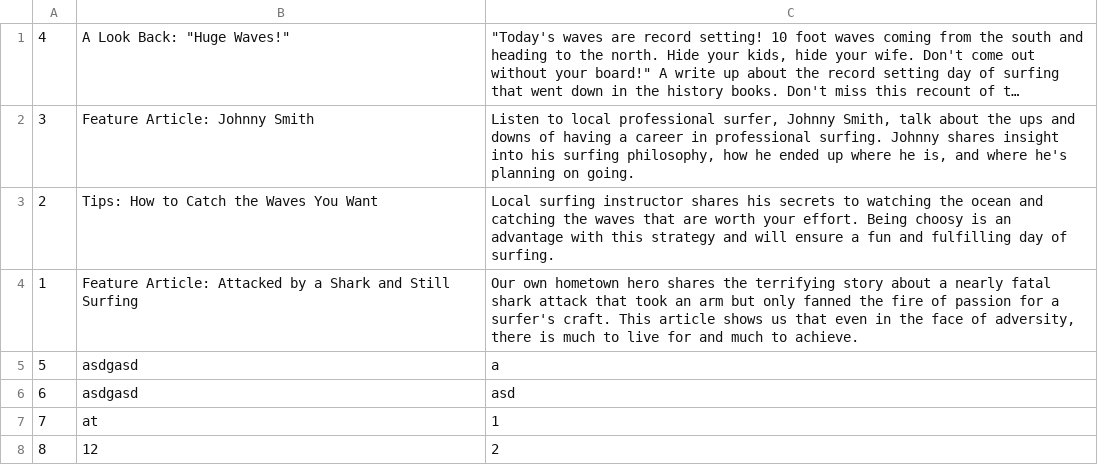
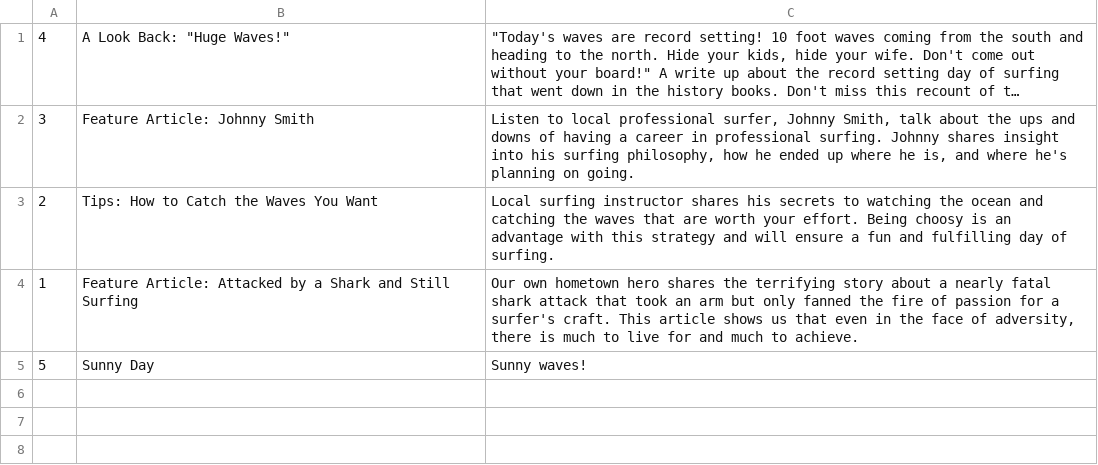
Before and after one commit to Nissl/wdworkshop, a CSV file: session4/data/journal_entries.csv, drawn as a sheet; long unchanged cells end in ….

Commit message:
More code for session4

```diff
--- a/session4/data/journal_entries.csv
+++ b/session4/data/journal_entries.csv
@@ -4,5 +4,2 @@
 1,Feature Article: Attacked by a Shark and Still Surfing,"Our own hometown hero shares the terrifying story about a nearly fatal shark attack that took an arm but only fanned the fire of passion for a surfer's craft. This article shows us that even in the face of adversity, there is much to live for and much to achieve."
-5,asdgasd,a
-6,asdgasd,asd
-7,at,1
-8,12,2
+5,Sunny Day,Sunny waves!
```
Also changed, not shown: 3 other files.
